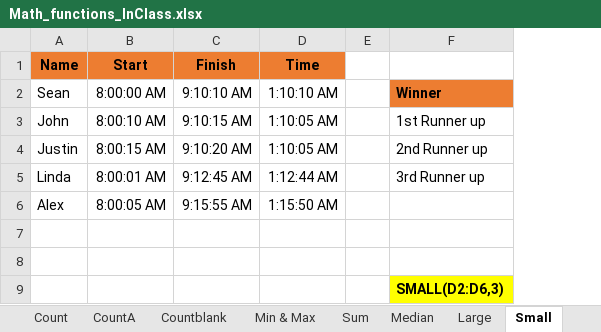
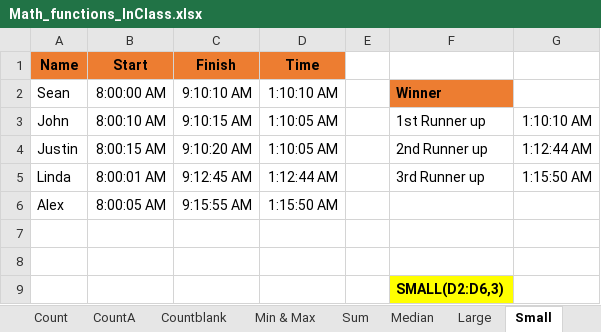
Before and after one commit to MikkoDT/MexEE402_ExcelExcercises, an Excel workbook: Math_Functions/Math_functions_InClass.xlsx, sheet Small, drawn as a sheet; values as stored, in another font and other column widths than the file's, no borders; the diff names each change by its address in the sheet, - before the commit and + after, or states it on an @@ line.

```diff
--- a/Math_Functions/Math_functions_InClass.xlsx (sheet Small)
+++ b/Math_Functions/Math_functions_InClass.xlsx (sheet Small)
+column G, rows 3-5: 1:10:10 AM | 1:12:44 AM | 1:15:50 AM
```
Also changed, not shown: sheet Product, sheet Large, sheet Median, sheet Subtotal.
